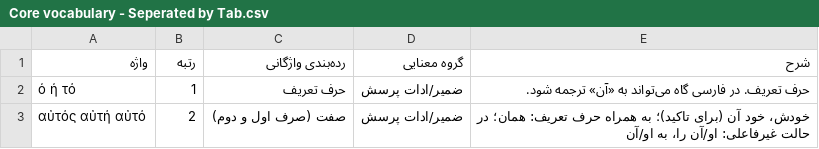
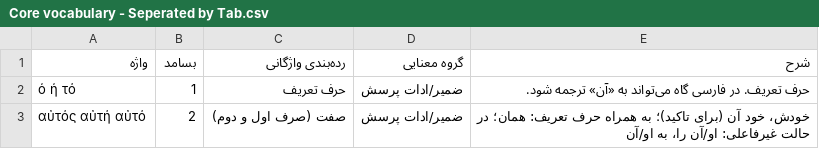
Before and after one commit to farnoosh-shamsian/Core-vocabulary-list-greek-persian, a CSV file: Core vocabulary - Seperated by Tab.csv, drawn as a sheet; only a part is shown.

Commit message:
Update Core vocabulary - Seperated by Tab.csv

```diff
--- a/Core vocabulary - Seperated by Tab.csv
+++ b/Core vocabulary - Seperated by Tab.csv
@@ -1,2 +1,2 @@
-واژه	  رتبه	 رده‌بندی واژگانی	 گروه معنایی	 شرح
+واژه	  بسامد	 رده‌بندی واژگانی	 گروه معنایی	 شرح
 ὁ ἡ τό	1	حرف تعریف	ضمیر/ادات پرسش	حرف تعریف. در فارسی گاه می‌تواند به «آن» ترجمه شود.
```
